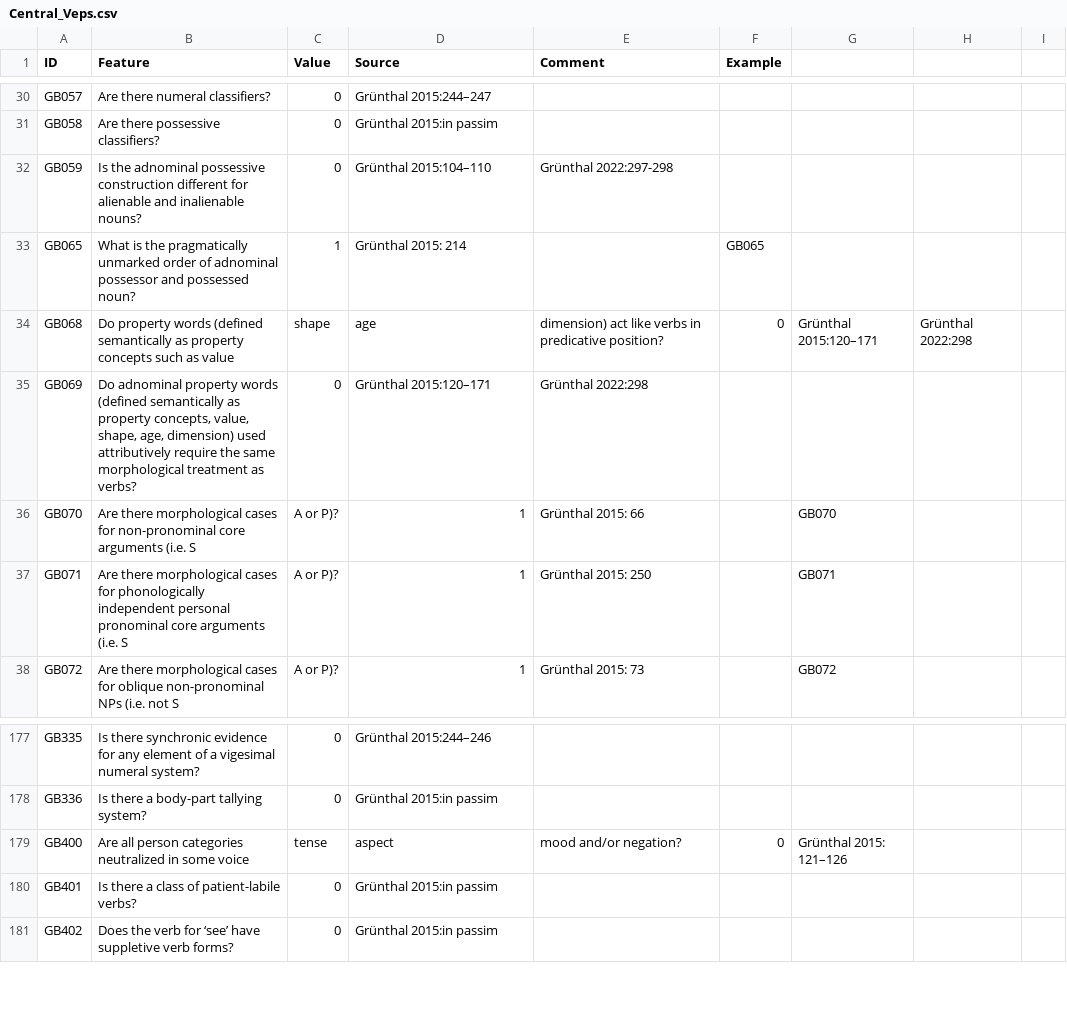
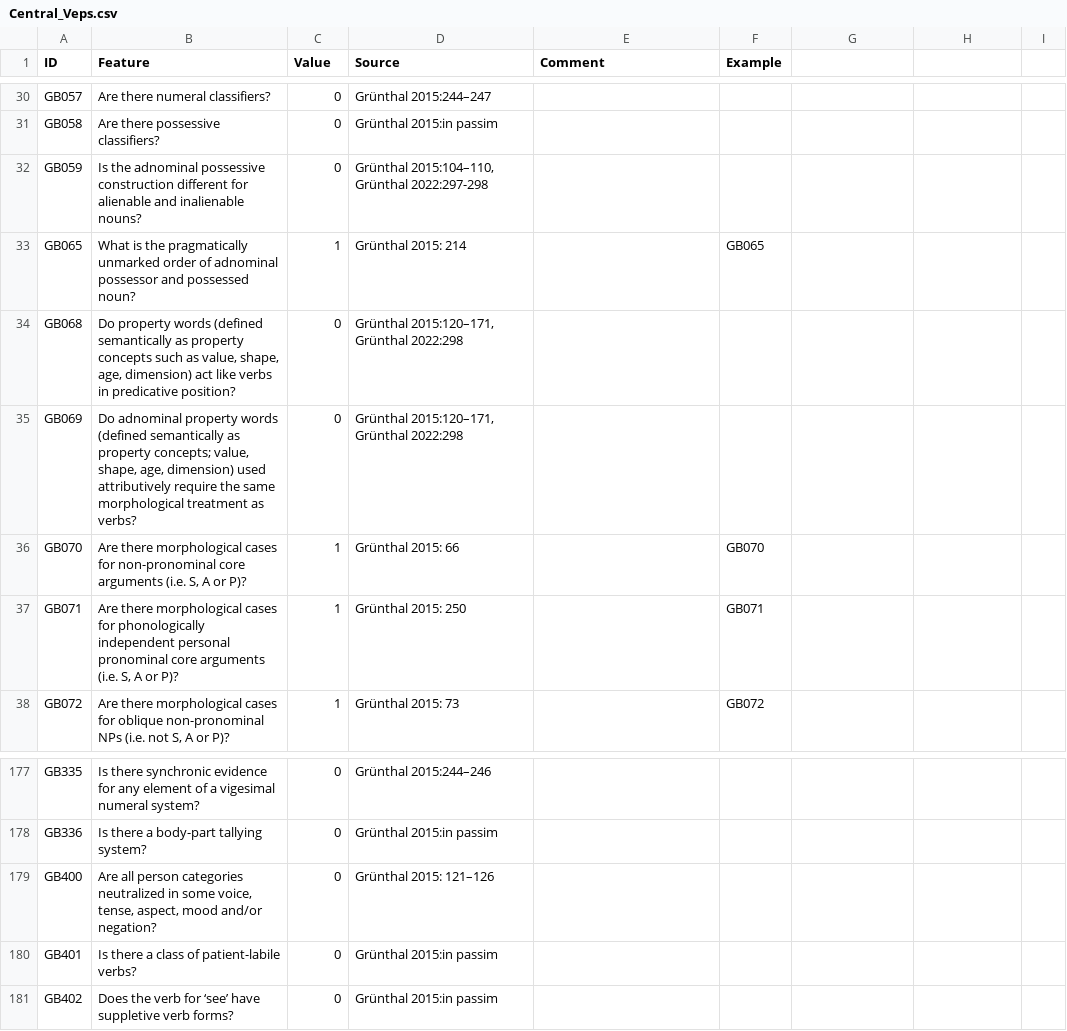
Before and after one commit to bedlan/uratyp-1, a CSV file: raw/GB/language-tables/Central_Veps.csv, drawn as a sheet; only a part is shown, gaps mark what is left out; the diff covers the shown part only.

Commit message:
switched delimiter to , for Central_Veps.csv

```diff
--- a/raw/GB/language-tables/Central_Veps.csv
+++ b/raw/GB/language-tables/Central_Veps.csv
@@ -31,8 +31,8 @@ GB057,Are there numeral classifiers?,0,Grünthal 2015:244–247,,
 GB058,Are there possessive classifiers?,0,Grünthal 2015:in passim,,
-GB059,Is the adnominal possessive construction different for alienable and inalienable nouns?,0,Grünthal 2015:104–110, Grünthal 2022:297-298,,
+GB059,Is the adnominal possessive construction different for alienable and inalienable nouns?,0,"Grünthal 2015:104–110, Grünthal 2022:297-298",,
 GB065,What is the pragmatically unmarked order of adnominal possessor and possessed noun?,1,Grünthal 2015: 214,,GB065
-GB068,Do property words (defined semantically as property concepts such as value, shape, age, dimension) act like verbs in predicative position?,0,Grünthal 2015:120–171, Grünthal 2022:298,,
-GB069,"Do adnominal property words (defined semantically as property concepts, value, shape, age, dimension) used attributively require the same morphological treatment as verbs?",0,Grünthal 2015:120–171, Grünthal 2022:298,,
-GB070,Are there morphological cases for non-pronominal core arguments (i.e. S, A or P)?,1,Grünthal 2015: 66,,GB070
-GB071,Are there morphological cases for phonologically independent personal pronominal core arguments (i.e. S, A or P)?,1,Grünthal 2015: 250,,GB071
-GB072,Are there morphological cases for oblique non-pronominal NPs (i.e. not S, A or P)?,1,Grünthal 2015: 73,,GB072
+GB068,"Do property words (defined semantically as property concepts such as value, shape, age, dimension) act like verbs in predicative position?",0,"Grünthal 2015:120–171, Grünthal 2022:298",,
+GB069,"Do adnominal property words (defined semantically as property concepts; value, shape, age, dimension) used attributively require the same morphological treatment as verbs?",0,"Grünthal 2015:120–171, Grünthal 2022:298",,
+GB070,"Are there morphological cases for non-pronominal core arguments (i.e. S, A or P)?",1,Grünthal 2015: 66,,GB070
+GB071,"Are there morphological cases for phonologically independent personal pronominal core arguments (i.e. S, A or P)?",1,Grünthal 2015: 250,,GB071
+GB072,"Are there morphological cases for oblique non-pronominal NPs (i.e. not S, A or P)?",1,Grünthal 2015: 73,,GB072
@@ -178,3 +178,3 @@ GB335,Is there synchronic evidence for any element of a vigesimal numeral system
 GB336,Is there a body-part tallying system?,0,Grünthal 2015:in passim,,
-GB400,Are all person categories neutralized in some voice, tense, aspect, mood and/or negation?,0,Grünthal 2015: 121–126,,
+GB400,"Are all person categories neutralized in some voice, tense, aspect, mood and/or negation?",0,Grünthal 2015: 121–126,,
 GB401,Is there a class of patient-labile verbs?,0,Grünthal 2015:in passim,,
```
Also changed, not shown: 102 edited cells elsewhere in this file.
